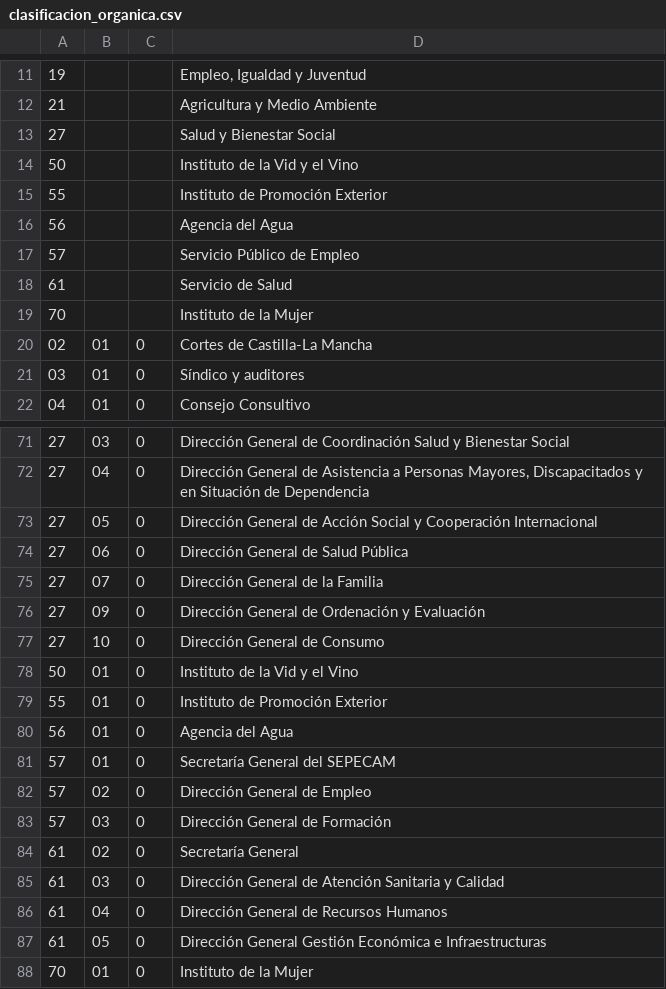
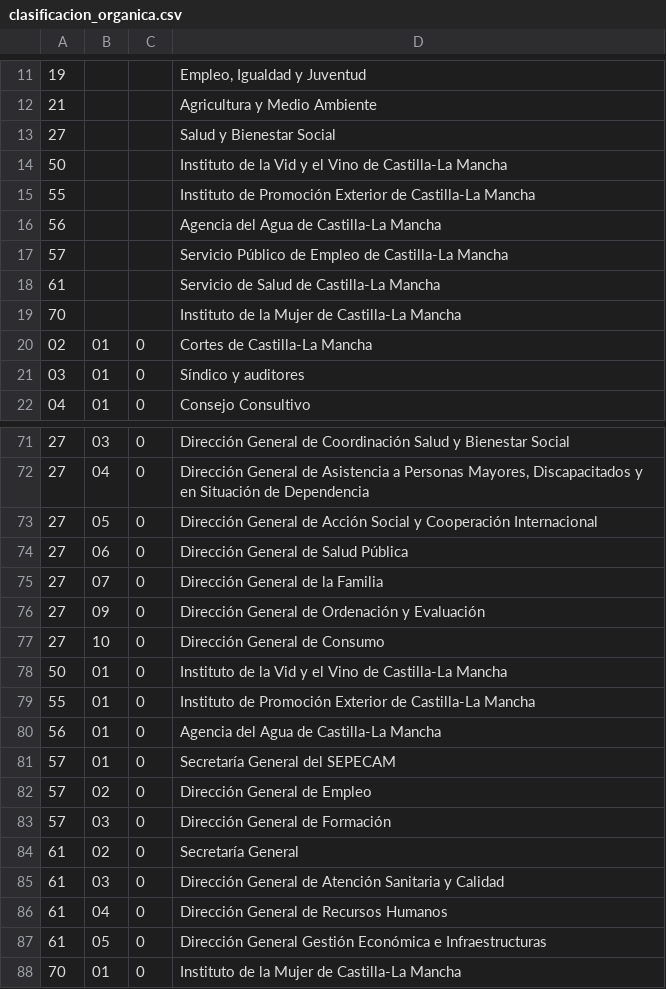
Before and after one commit to civio/presupuesto-castillalamancha, a CSV file: data/es/comunidad/2011/clasificacion_organica.csv, drawn as a sheet; only a part is shown, gaps mark what is left out.

```diff
--- a/data/es/comunidad/2011/clasificacion_organica.csv
+++ b/data/es/comunidad/2011/clasificacion_organica.csv
@@ -13,8 +13,8 @@
 27,,,Salud y Bienestar Social
-50,,,Instituto de la Vid y el Vino
-55,,,Instituto de Promoción Exterior
-56,,,Agencia del Agua
-57,,,Servicio Público de Empleo
-61,,,Servicio de Salud
-70,,,Instituto de la Mujer
+50,,,Instituto de la Vid y el Vino de Castilla-La Mancha
+55,,,Instituto de Promoción Exterior de Castilla-La Mancha
+56,,,Agencia del Agua de Castilla-La Mancha
+57,,,Servicio Público de Empleo de Castilla-La Mancha
+61,,,Servicio de Salud de Castilla-La Mancha
+70,,,Instituto de la Mujer de Castilla-La Mancha
 02,01,0,Cortes de Castilla-La Mancha
@@ -77,5 +77,5 @@
 27,10,0,Dirección General de Consumo
-50,01,0,Instituto de la Vid y el Vino
-55,01,0,Instituto de Promoción Exterior
-56,01,0,Agencia del Agua
+50,01,0,Instituto de la Vid y el Vino de Castilla-La Mancha
+55,01,0,Instituto de Promoción Exterior de Castilla-La Mancha
+56,01,0,Agencia del Agua de Castilla-La Mancha
 57,01,0,Secretaría General del SEPECAM
@@ -87,2 +87,2 @@
 61,05,0,Dirección General Gestión Económica e Infraestructuras
-70,01,0,Instituto de la Mujer
+70,01,0,Instituto de la Mujer de Castilla-La Mancha
```
Also changed, not shown: data/es/comunidad/2012/clasificacion_organica.csv, data/es/comunidad/2013/clasificacion_organica.csv, 4 other files.
